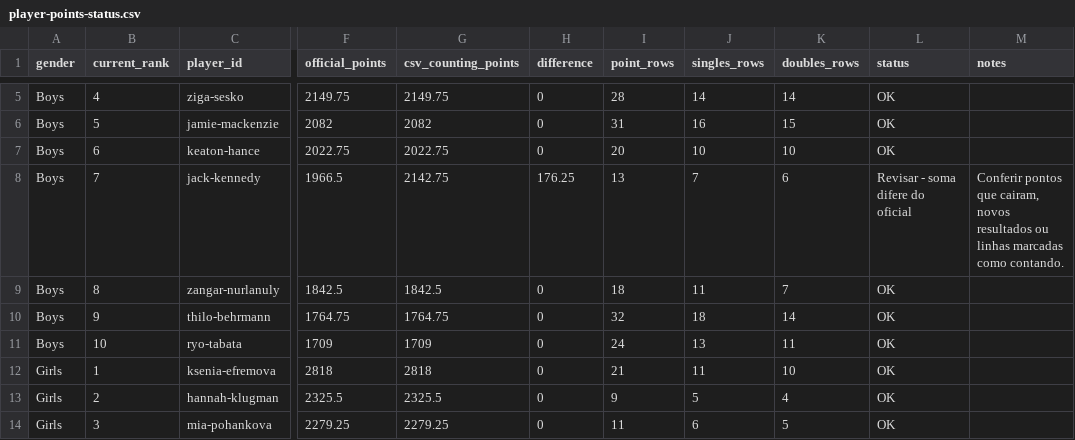
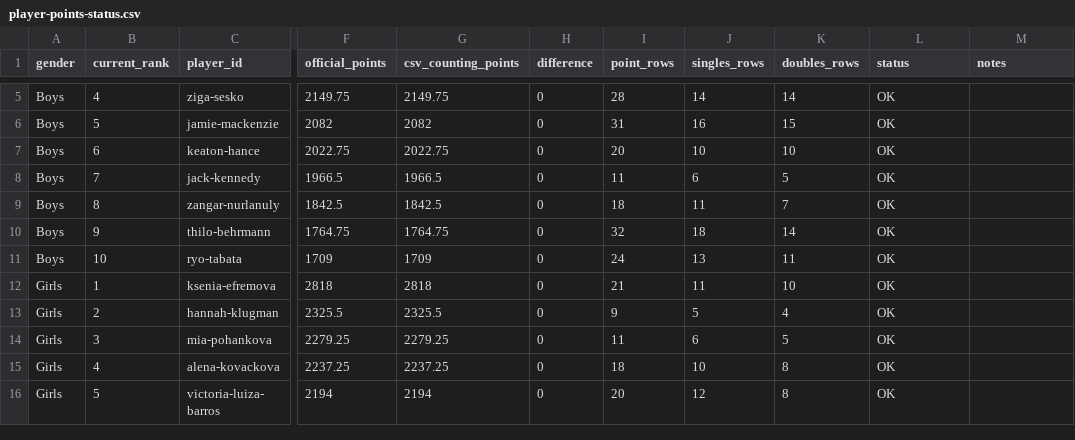
Before and after one commit to genaromoraes/versaoantiga_itf-juniors-live-ranking, a CSV file: data/player-points-status.csv, drawn as a sheet; only a part is shown, gaps mark what is left out; the shorter side is filled out with more unchanged rows; the diff names each change by its address in the sheet, - before the commit and + after, or states it on an @@ line.

```diff
--- a/data/player-points-status.csv
+++ b/data/player-points-status.csv
-G8 (csv_counting_points): 2142.75
+G8 (csv_counting_points): 1966.5
-H8 (difference): 176.25
+H8 (difference): 0
-I8 (point_rows): 13
+I8 (point_rows): 11
-J8 (singles_rows): 7
+J8 (singles_rows): 6
-K8 (doubles_rows): 6
+K8 (doubles_rows): 5
-L8 (status): Revisar - soma difere do oficial
+L8 (status): OK
-M8 (notes): Conferir pontos que cairam, novos resultados ou linhas marcadas como contando.
+M8 (notes): (empty)
```
Also changed, not shown: data/player-points.csv, 1 other file.
